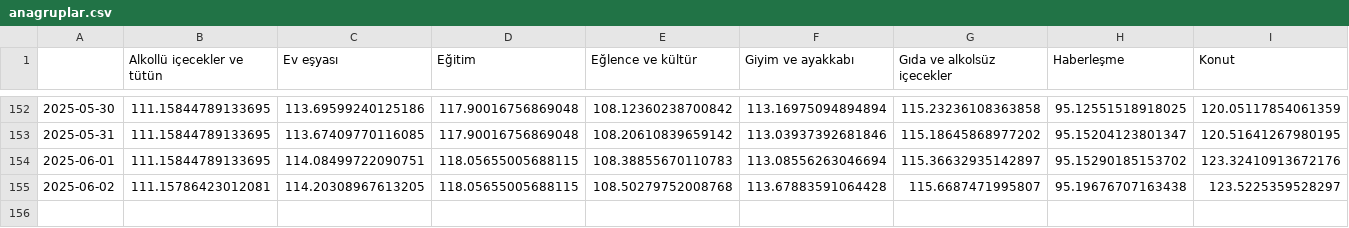
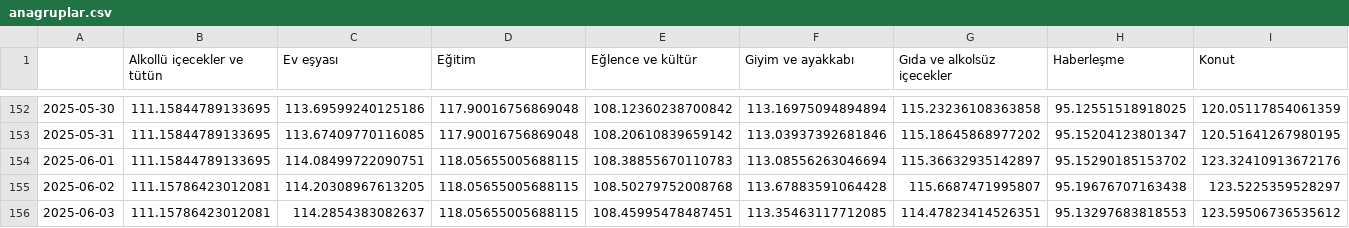
Before and after one commit to kaboya19/web-tufe-streamlit, a CSV file: anagruplar.csv, drawn as a sheet; only a part is shown, gaps mark what is left out; rows hold the shown columns only; the diff names each change by its address in the sheet, - before the commit and + after, or states it on an @@ line.

```diff
--- a/anagruplar.csv
+++ b/anagruplar.csv
+row 156: 2025-06-03 | 111.15786423012081 | 114.2854383082637 | 118.05655005688115 | 108.45995478487451 | 113.35463117712085 | 114.47823414526351 | 95.13297683818553 | 123.59506736535612
```
Also changed, not shown: gruplar.csv, gruplar_int.csv, 10 other files.
